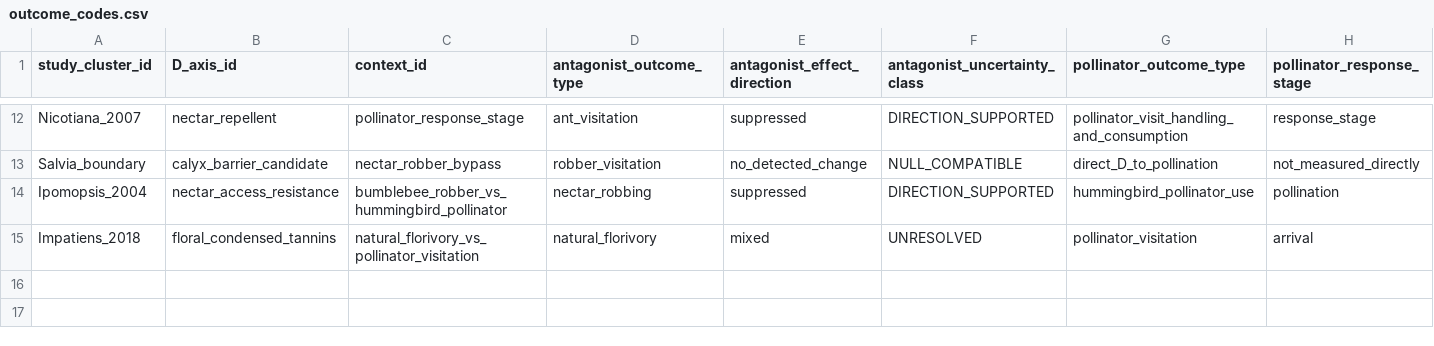
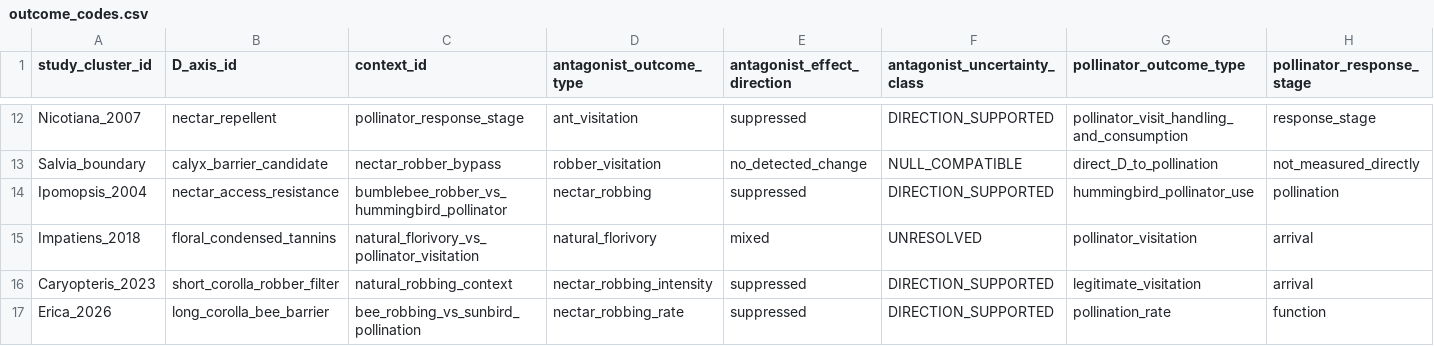
Before and after one commit to zuizui0223/bita, a CSV file: empirical/floral_defence_selectivity/outcome_codes.csv, drawn as a sheet; only a part is shown, gaps mark what is left out; rows hold the shown columns only; the diff names each change by its address in the sheet, - before the commit and + after, or states it on an @@ line.

Commit message:
data: add outcome codes for new matched systems

```diff
--- a/empirical/floral_defence_selectivity/outcome_codes.csv
+++ b/empirical/floral_defence_selectivity/outcome_codes.csv
+row 16: Caryopteris_2023 | short_corolla_robber_filter | natural_robbing_context | nectar_robbing_intensity | suppressed | DIRECTION_SUPPORTED | legitimate_visitation | arrival
+row 17: Erica_2026 | long_corolla_bee_barrier | bee_robbing_vs_sunbird_pollination | nectar_robbing_rate | suppressed | DIRECTION_SUPPORTED | pollination_rate | function
```
